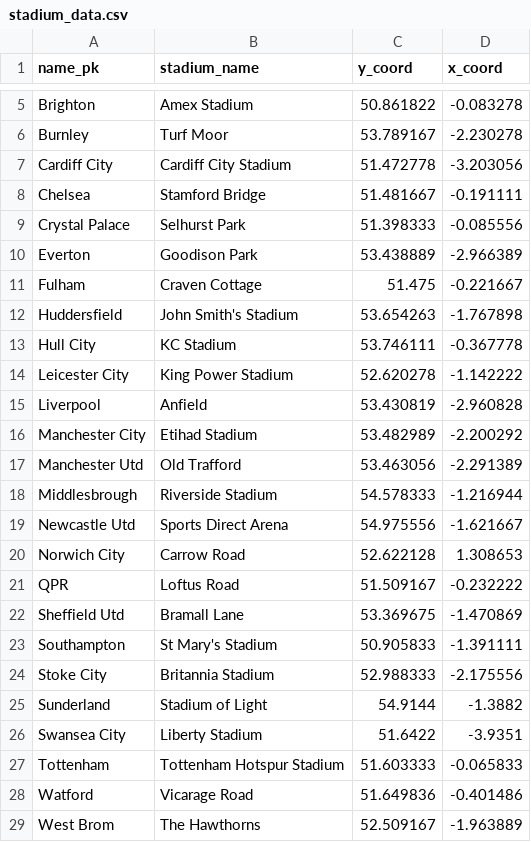
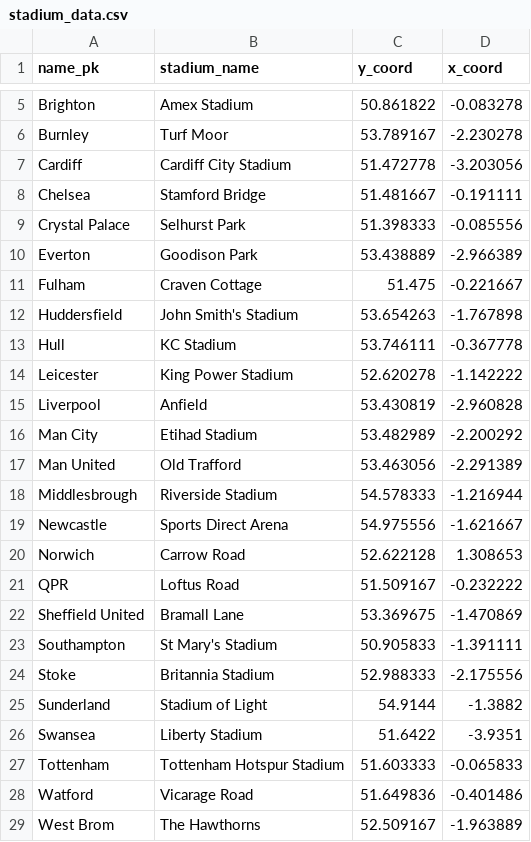
Before and after one commit to BarkerRob/UniProject, a CSV file: data/stadium_data.csv, drawn as a sheet; only a part is shown, gaps mark what is left out.

```diff
--- a/data/stadium_data.csv
+++ b/data/stadium_data.csv
@@ -6,3 +6,3 @@ Brighton,Amex Stadium ,50.861822,-0.083278
 Burnley,Turf Moor ,53.789167,-2.230278
-Cardiff City,Cardiff City Stadium ,51.472778,-3.203056
+Cardiff,Cardiff City Stadium ,51.472778,-3.203056
 Chelsea,Stamford Bridge ,51.481667,-0.191111
@@ -12,16 +12,16 @@ Fulham,Craven Cottage ,51.475,-0.221667
 Huddersfield,John Smith's Stadium,53.654263,-1.767898
-Hull City,KC Stadium ,53.746111,-0.367778
-Leicester City,King Power Stadium ,52.620278,-1.142222
+Hull,KC Stadium ,53.746111,-0.367778
+Leicester,King Power Stadium ,52.620278,-1.142222
 Liverpool,Anfield ,53.430819,-2.960828
-Manchester City,Etihad Stadium,53.482989,-2.200292
-Manchester Utd,Old Trafford ,53.463056,-2.291389
+Man City,Etihad Stadium,53.482989,-2.200292
+Man United,Old Trafford ,53.463056,-2.291389
 Middlesbrough,Riverside Stadium ,54.578333,-1.216944
-Newcastle Utd,Sports Direct Arena,54.975556,-1.621667
-Norwich City,Carrow Road ,52.622128,1.308653
+Newcastle,Sports Direct Arena,54.975556,-1.621667
+Norwich,Carrow Road ,52.622128,1.308653
 QPR,Loftus Road ,51.509167,-0.232222
-Sheffield Utd,Bramall Lane,53.369675,-1.470869
+Sheffield United,Bramall Lane,53.369675,-1.470869
 Southampton,St Mary's Stadium ,50.905833,-1.391111
-Stoke City,Britannia Stadium ,52.988333,-2.175556
+Stoke,Britannia Stadium ,52.988333,-2.175556
 Sunderland,Stadium of Light ,54.9144,-1.3882
-Swansea City,Liberty Stadium ,51.6422,-3.9351
+Swansea,Liberty Stadium ,51.6422,-3.9351
 Tottenham,Tottenham Hotspur Stadium,51.603333,-0.065833
```
Also changed, not shown: 4 other files.
